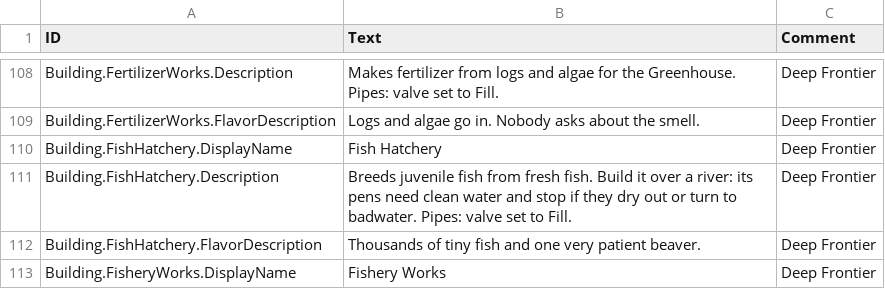
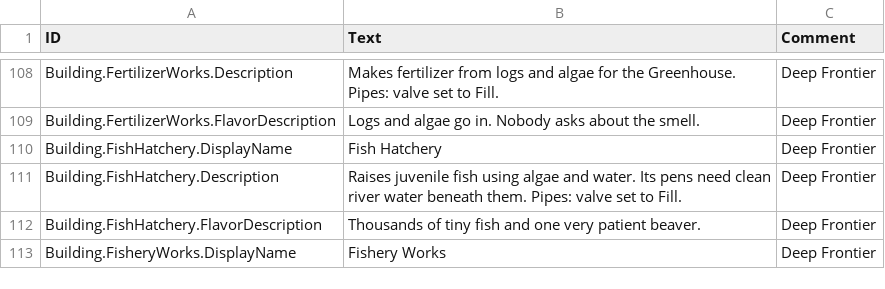
Before and after one commit to Jordan-Jarvis/timberborn-deep-frontier, a CSV file: src/DeepFrontier/Data/Localizations/enUS.csv, drawn as a sheet; only a part is shown, gaps mark what is left out.

Commit message:
Remove starter fish requirement from the Fish Hatchery
Use algae and water for juvenile fish production. Update canonical recipe, help text, aquaculture fixtures, documentation and recipe-cost context; verify official build 286.

```diff
--- a/src/DeepFrontier/Data/Localizations/enUS.csv
+++ b/src/DeepFrontier/Data/Localizations/enUS.csv
@@ -110,3 +110,3 @@ Building.FertilizerWorks.FlavorDescription,Logs and algae go in. Nobody asks abo
 Building.FishHatchery.DisplayName,Fish Hatchery,Deep Frontier
-Building.FishHatchery.Description,Breeds juvenile fish from fresh fish. Build it over a river: its pens need clean water and stop if they dry out or turn to badwater. Pipes: valve set to Fill.,Deep Frontier
+Building.FishHatchery.Description,Raises juvenile fish using algae and water. Its pens need clean river water beneath them. Pipes: valve set to Fill.,Deep Frontier
 Building.FishHatchery.FlavorDescription,Thousands of tiny fish and one very patient beaver.,Deep Frontier
```
Also changed, not shown: 13 other files.
